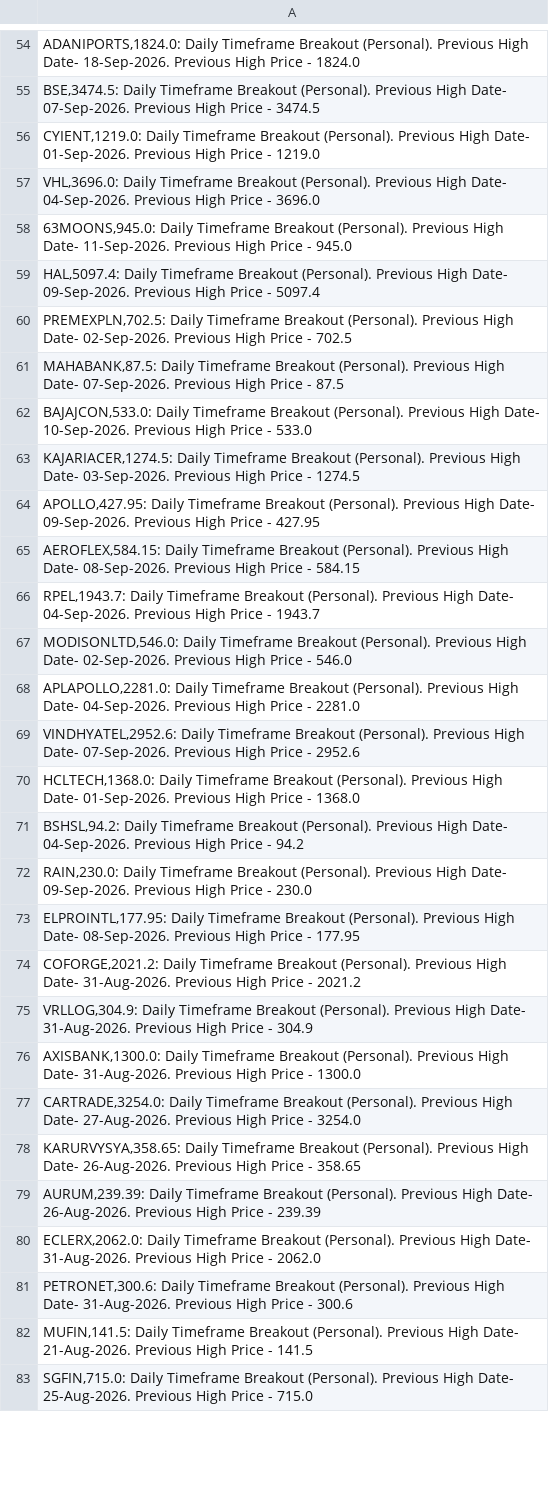
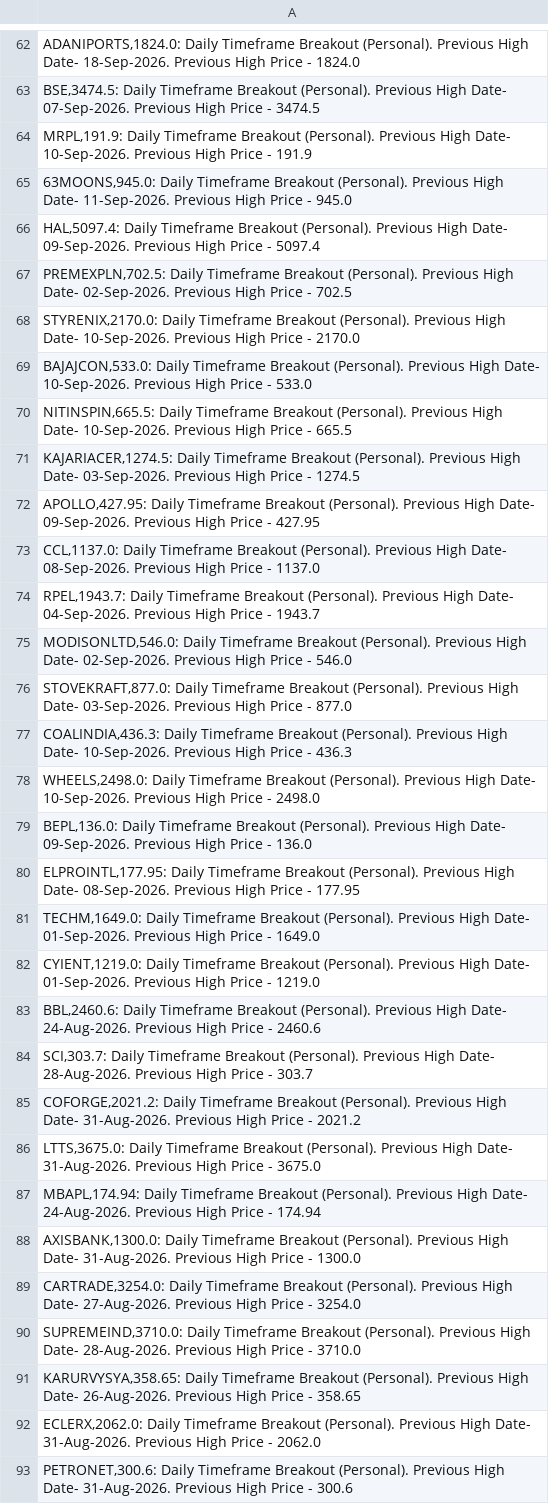
Before and after one commit to vibats/Daily_Notification_Data, a CSV file: Email_Notification_Data/Daily_Timeframe_Breakout_Personal.csv, drawn as a sheet; only a part is shown, gaps mark what is left out; the shorter side is filled out with more unchanged rows; the diff covers the shown part only.

```diff
--- a/Email_Notification_Data/Daily_Timeframe_Breakout_Personal.csv
+++ b/Email_Notification_Data/Daily_Timeframe_Breakout_Personal.csv
@@ -55,4 +63,3 @@
 "BSE,3474.5: Daily Timeframe Breakout (Personal). Previous High Date- 07-Sep-2026. Previous High Price - 3474.5"
-"CYIENT,1219.0: Daily Timeframe Breakout (Personal). Previous High Date- 01-Sep-2026. Previous High Price - 1219.0"
-"VHL,3696.0: Daily Timeframe Breakout (Personal). Previous High Date- 04-Sep-2026. Previous High Price - 3696.0"
+"MRPL,191.9: Daily Timeframe Breakout (Personal). Previous High Date- 10-Sep-2026. Previous High Price - 191.9"
 "63MOONS,945.0: Daily Timeframe Breakout (Personal). Previous High Date- 11-Sep-2026. Previous High Price - 945.0"
@@ -60,21 +67,26 @@
 "PREMEXPLN,702.5: Daily Timeframe Breakout (Personal). Previous High Date- 02-Sep-2026. Previous High Price - 702.5"
-"MAHABANK,87.5: Daily Timeframe Breakout (Personal). Previous High Date- 07-Sep-2026. Previous High Price - 87.5"
+"STYRENIX,2170.0: Daily Timeframe Breakout (Personal). Previous High Date- 10-Sep-2026. Previous High Price - 2170.0"
 "BAJAJCON,533.0: Daily Timeframe Breakout (Personal). Previous High Date- 10-Sep-2026. Previous High Price - 533.0"
+"NITINSPIN,665.5: Daily Timeframe Breakout (Personal). Previous High Date- 10-Sep-2026. Previous High Price - 665.5"
 "KAJARIACER,1274.5: Daily Timeframe Breakout (Personal). Previous High Date- 03-Sep-2026. Previous High Price - 1274.5"
 "APOLLO,427.95: Daily Timeframe Breakout (Personal). Previous High Date- 09-Sep-2026. Previous High Price - 427.95"
-"AEROFLEX,584.15: Daily Timeframe Breakout (Personal). Previous High Date- 08-Sep-2026. Previous High Price - 584.15"
+"CCL,1137.0: Daily Timeframe Breakout (Personal). Previous High Date- 08-Sep-2026. Previous High Price - 1137.0"
 "RPEL,1943.7: Daily Timeframe Breakout (Personal). Previous High Date- 04-Sep-2026. Previous High Price - 1943.7"
 "MODISONLTD,546.0: Daily Timeframe Breakout (Personal). Previous High Date- 02-Sep-2026. Previous High Price - 546.0"
-"APLAPOLLO,2281.0: Daily Timeframe Breakout (Personal). Previous High Date- 04-Sep-2026. Previous High Price - 2281.0"
-"VINDHYATEL,2952.6: Daily Timeframe Breakout (Personal). Previous High Date- 07-Sep-2026. Previous High Price - 2952.6"
-"HCLTECH,1368.0: Daily Timeframe Breakout (Personal). Previous High Date- 01-Sep-2026. Previous High Price - 1368.0"
-"BSHSL,94.2: Daily Timeframe Breakout (Personal). Previous High Date- 04-Sep-2026. Previous High Price - 94.2"
-"RAIN,230.0: Daily Timeframe Breakout (Personal). Previous High Date- 09-Sep-2026. Previous High Price - 230.0"
+"STOVEKRAFT,877.0: Daily Timeframe Breakout (Personal). Previous High Date- 03-Sep-2026. Previous High Price - 877.0"
+"COALINDIA,436.3: Daily Timeframe Breakout (Personal). Previous High Date- 10-Sep-2026. Previous High Price - 436.3"
+"WHEELS,2498.0: Daily Timeframe Breakout (Personal). Previous High Date- 10-Sep-2026. Previous High Price - 2498.0"
+"BEPL,136.0: Daily Timeframe Breakout (Personal). Previous High Date- 09-Sep-2026. Previous High Price - 136.0"
 "ELPROINTL,177.95: Daily Timeframe Breakout (Personal). Previous High Date- 08-Sep-2026. Previous High Price - 177.95"
+"TECHM,1649.0: Daily Timeframe Breakout (Personal). Previous High Date- 01-Sep-2026. Previous High Price - 1649.0"
+"CYIENT,1219.0: Daily Timeframe Breakout (Personal). Previous High Date- 01-Sep-2026. Previous High Price - 1219.0"
+"BBL,2460.6: Daily Timeframe Breakout (Personal). Previous High Date- 24-Aug-2026. Previous High Price - 2460.6"
+"SCI,303.7: Daily Timeframe Breakout (Personal). Previous High Date- 28-Aug-2026. Previous High Price - 303.7"
 "COFORGE,2021.2: Daily Timeframe Breakout (Personal). Previous High Date- 31-Aug-2026. Previous High Price - 2021.2"
-"VRLLOG,304.9: Daily Timeframe Breakout (Personal). Previous High Date- 31-Aug-2026. Previous High Price - 304.9"
+"LTTS,3675.0: Daily Timeframe Breakout (Personal). Previous High Date- 31-Aug-2026. Previous High Price - 3675.0"
+"MBAPL,174.94: Daily Timeframe Breakout (Personal). Previous High Date- 24-Aug-2026. Previous High Price - 174.94"
 "AXISBANK,1300.0: Daily Timeframe Breakout (Personal). Previous High Date- 31-Aug-2026. Previous High Price - 1300.0"
 "CARTRADE,3254.0: Daily Timeframe Breakout (Personal). Previous High Date- 27-Aug-2026. Previous High Price - 3254.0"
+"SUPREMEIND,3710.0: Daily Timeframe Breakout (Personal). Previous High Date- 28-Aug-2026. Previous High Price - 3710.0"
 "KARURVYSYA,358.65: Daily Timeframe Breakout (Personal). Previous High Date- 26-Aug-2026. Previous High Price - 358.65"
-"AURUM,239.39: Daily Timeframe Breakout (Personal). Previous High Date- 26-Aug-2026. Previous High Price - 239.39"
 "ECLERX,2062.0: Daily Timeframe Breakout (Personal). Previous High Date- 31-Aug-2026. Previous High Price - 2062.0"
```
Also changed, not shown: 26 added rows, 10 removed rows and 9 edited cells elsewhere in this file, Email_Notification_Data/Daily_TimeFrame_Horizontal_Support.csv, Email_Notification_Data/Daily_TimeFrame_Horizontal_Support_30_Days.csv, 1 other file.
